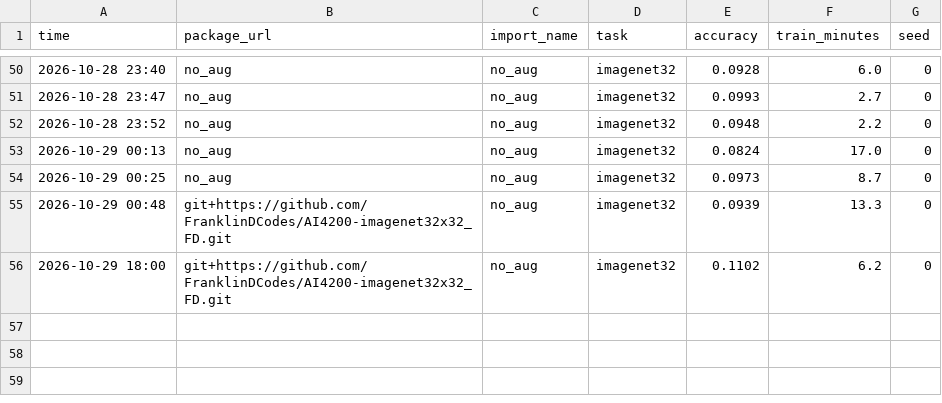
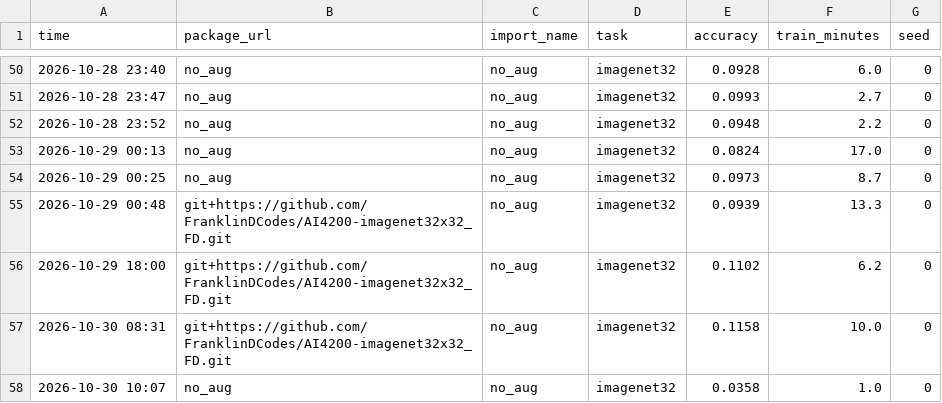
Before and after one commit to FranklinDCodes/AI4200-imagenet32x32_FD, a CSV file: results.csv, drawn as a sheet; only a part is shown, gaps mark what is left out.

```diff
--- a/results.csv
+++ b/results.csv
@@ -56 +56,3 @@ time,package_url,import_name,task,accuracy,train_minutes,seed
 2026-10-29 18:00,git+https://github.com/FranklinDCodes/AI4200-imagenet32x32_FD.git,no_aug,imagenet32,0.1102,6.2,0
+2026-10-30 08:31,git+https://github.com/FranklinDCodes/AI4200-imagenet32x32_FD.git,no_aug,imagenet32,0.1158,10.0,0
+2026-10-30 10:07,no_aug,no_aug,imagenet32,0.0358,1.0,0
```
Also changed, not shown: 3 other files.
